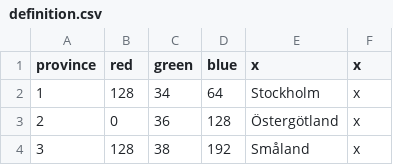
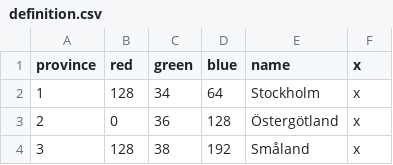
Before and after one commit to NonSvizzero/EU4Tracker, a CSV file: Assets/definition.csv, drawn as a sheet; only a part is shown.

```diff
--- a/Assets/definition.csv
+++ b/Assets/definition.csv
@@ -1,2 +1,2 @@
-province;red;green;blue;x;x
+province;red;green;blue;name;x
 1;128;34;64;Stockholm;x
```
Also changed, not shown: 4 other files.
